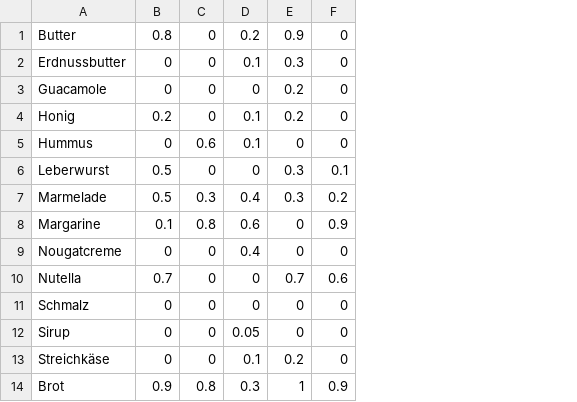
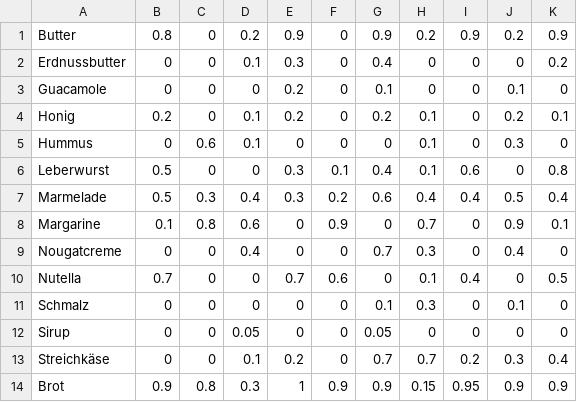
Before and after one commit to LuanAdemi/GroceryListPredictor, a CSV file: webapp/generated_users/gen_file_users.csv, drawn as a sheet; only a part is shown; the diff names each change by its address in the sheet, - before the commit and + after, or states it on an @@ line.

Commit message:
added generate_files for 5 more users

```diff
--- a/webapp/generated_users/gen_file_users.csv
+++ b/webapp/generated_users/gen_file_users.csv
+column G, rows 1-14: 0.9 | 0.4 | 0.1 | 0.2 | 0 | 0.4 | 0.6 | 0 | 0.7 | 0 | 0.1 | 0.05 | 0.7 | 0.9
+column H, rows 1-14: 0.2 | 0 | 0 | 0.1 | 0.1 | 0.1 | 0.4 | 0.7 | 0.3 | 0.1 | 0.3 | 0 | 0.7 | 0.15
+column I, rows 1-14: 0.9 | 0 | 0 | 0 | 0 | 0.6 | 0.4 | 0 | 0 | 0.4 | 0 | 0 | 0.2 | 0.95
+column J, rows 1-14: 0.2 | 0 | 0.1 | 0.2 | 0.3 | 0 | 0.5 | 0.9 | 0.4 | 0 | 0.1 | 0 | 0.3 | 0.9
+column K, rows 1-14: 0.9 | 0.2 | 0 | 0.1 | 0 | 0.8 | 0.4 | 0.1 | 0 | 0.5 | 0 | 0 | 0.4 | 0.9
```
